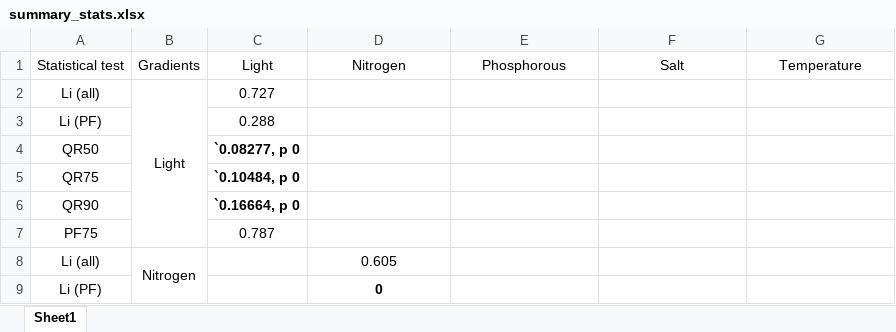
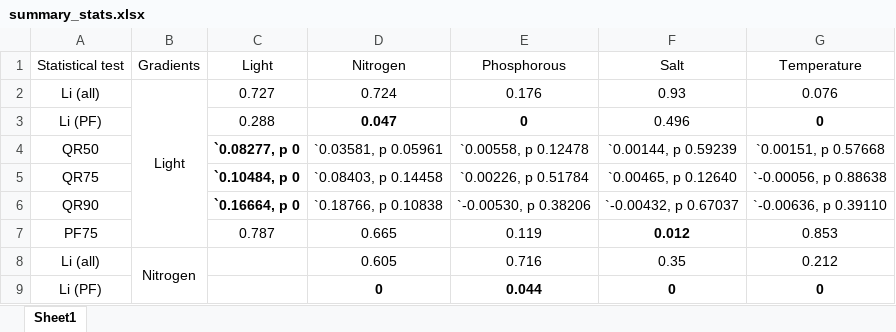
Before and after one commit to JasonLaurich/Chlamy_37_pops_pheno_constraint, an Excel workbook: data-processed/summary_stats.xlsx, sheet Sheet1, drawn as a sheet; only a part is shown; values as stored, in another font and other column widths than the file's, no borders; the diff covers the shown part only; the diff names each change by its address in the sheet, - before the commit and + after, or states it on an @@ line.

```diff
--- a/data-processed/summary_stats.xlsx (sheet Sheet1)
+++ b/data-processed/summary_stats.xlsx (sheet Sheet1)
-D2 (Nitrogen): (empty)
+D2 (Nitrogen): 0.724
-E2 (Phosphorous): (empty)
+E2 (Phosphorous): 0.176
-F2 (Salt): (empty)
+F2 (Salt): 0.93
-G2 (Temperature): (empty)
+G2 (Temperature): 0.076
-D3 (Nitrogen): (empty)
+D3 (Nitrogen): 0.047
-E3 (Phosphorous): (empty)
+E3 (Phosphorous): 0
-F3 (Salt): (empty)
+F3 (Salt): 0.496
-G3 (Temperature): (empty)
+G3 (Temperature): 0
-D4 (Nitrogen): (empty)
+D4 (Nitrogen): `0.03581, p 0.05961
-E4 (Phosphorous): (empty)
+E4 (Phosphorous): `0.00558, p 0.12478
-F4 (Salt): (empty)
+F4 (Salt): `0.00144, p 0.59239
-G4 (Temperature): (empty)
+G4 (Temperature): `0.00151, p 0.57668
-D5 (Nitrogen): (empty)
+D5 (Nitrogen): `0.08403, p 0.14458
-E5 (Phosphorous): (empty)
+E5 (Phosphorous): `0.00226, p 0.51784
-F5 (Salt): (empty)
+F5 (Salt): `0.00465, p 0.12640
-G5 (Temperature): (empty)
+G5 (Temperature): `-0.00056, p 0.88638
-D6 (Nitrogen): (empty)
+D6 (Nitrogen): `0.18766, p 0.10838
-E6 (Phosphorous): (empty)
+E6 (Phosphorous): `-0.00530, p 0.38206
-F6 (Salt): (empty)
+F6 (Salt): `-0.00432, p 0.67037
-G6 (Temperature): (empty)
+G6 (Temperature): `-0.00636, p 0.39110
-D7 (Nitrogen): (empty)
+D7 (Nitrogen): 0.665
-E7 (Phosphorous): (empty)
+E7 (Phosphorous): 0.119
-F7 (Salt): (empty)
+F7 (Salt): 0.012
-G7 (Temperature): (empty)
+G7 (Temperature): 0.853
-E8 (Phosphorous): (empty)
+E8 (Phosphorous): 0.716
-F8 (Salt): (empty)
+F8 (Salt): 0.35
-G8 (Temperature): (empty)
+G8 (Temperature): 0.212
-E9 (Phosphorous): (empty)
+E9 (Phosphorous): 0.044
-F9 (Salt): (empty)
+F9 (Salt): 0
-G9 (Temperature): (empty)
+G9 (Temperature): 0
```
Also changed, not shown: 12 edited cells elsewhere in this sheet, 1 other file.
